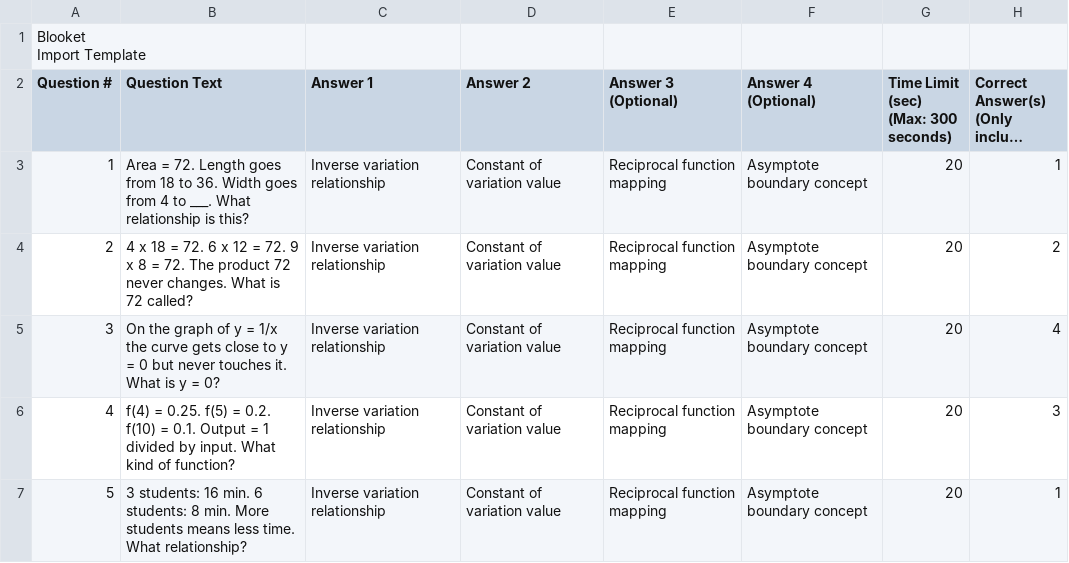
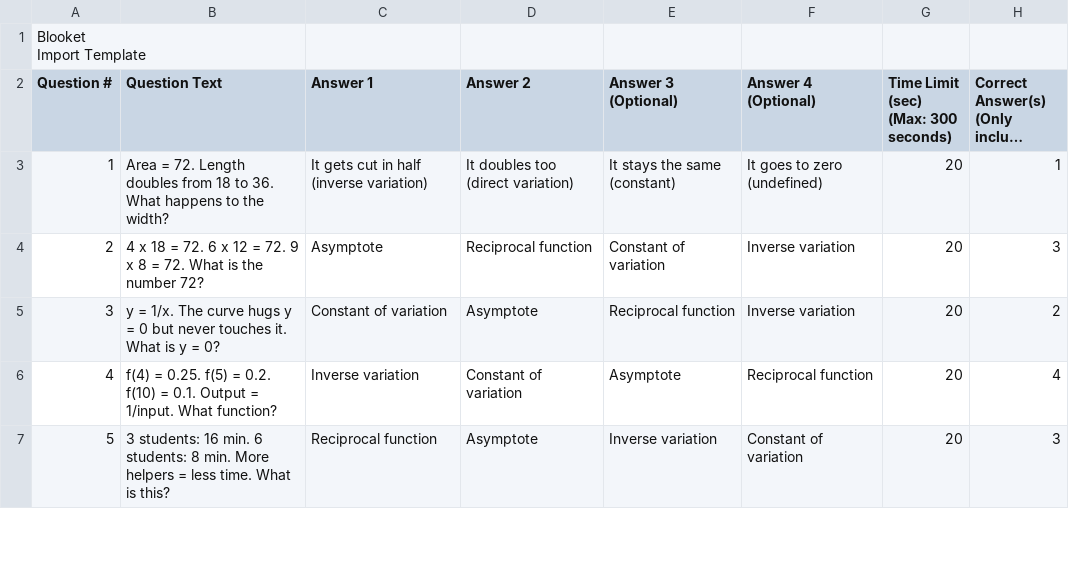
Before and after one commit to robjohncolson/algebra2, a CSV file: deliverables/unit4_lesson1/blooket/unit4_lesson1_blooket_import.csv, drawn as a sheet; only a part is shown; long unchanged cells end in …; the diff covers the shown part only; the diff names each change by its address in the sheet, - before the commit and + after, or states it on an @@ line.

```diff
--- a/deliverables/unit4_lesson1/blooket/unit4_lesson1_blooket_import.csv
+++ b/deliverables/unit4_lesson1/blooket/unit4_lesson1_blooket_import.csv
-B3 (Question Text): …72. Length goes from 18 to 36. Width goes from 4 to ___. What relationship is this?
+B3 (Question Text): …72. Length doubles from 18 to 36. What happens to the width?
-C3 (Answer 1): Inverse variation relationship
+C3 (Answer 1): It gets cut in half (inverse variation)
-D3 (Answer 2): Constant of variation value
+D3 (Answer 2): It doubles too (direct variation)
-E3 (Answer 3 (Optional)): Reciprocal function mapping
+E3 (Answer 3 (Optional)): It stays the same (constant)
-F3 (Answer 4 (Optional)): Asymptote boundary concept
+F3 (Answer 4 (Optional)): It goes to zero (undefined)
-B4 (Question Text): …= 72. The product 72 never changes. What is 72 called?
+B4 (Question Text): …= 72. What is the number 72?
-C4 (Answer 1): Inverse variation relationship
+C4 (Answer 1): Asymptote
-D4 (Answer 2): Constant of variation value
+D4 (Answer 2): Reciprocal function
-E4 (Answer 3 (Optional)): Reciprocal function mapping
+E4 (Answer 3 (Optional)): Constant of variation
-F4:F5 (Answer 4 (Optional)): Asymptote boundary concept
+F4:F5 (Answer 4 (Optional)): Inverse variation
-H4: 2
+H4: 3
-B5 (Question Text): On the graph of y = 1/x the curve gets close to y =…
+B5 (Question Text): y = 1/x. The curve hugs y =…
-C5 (Answer 1): Inverse variation relationship
+C5 (Answer 1): Constant of variation
-D5 (Answer 2): Constant of variation value
+D5 (Answer 2): Asymptote
-E5 (Answer 3 (Optional)): Reciprocal function mapping
+E5 (Answer 3 (Optional)): Reciprocal function
-H5: 4
+H5: 2
-B6 (Question Text): …Output = 1 divided by input. What kind of function?
+B6 (Question Text): …Output = 1/input. What function?
-C6 (Answer 1): Inverse variation relationship
+C6 (Answer 1): Inverse variation
-D6 (Answer 2): Constant of variation value
+D6 (Answer 2): Constant of variation
-E6 (Answer 3 (Optional)): Reciprocal function mapping
+E6 (Answer 3 (Optional)): Asymptote
-F6 (Answer 4 (Optional)): Asymptote boundary concept
+F6 (Answer 4 (Optional)): Reciprocal function
-H6: 3
+H6: 4
-B7 (Question Text): …min. More students means less time. What relationship?
+B7 (Question Text): …min. More helpers = less time. What is this?
-C7 (Answer 1): Inverse variation relationship
+C7 (Answer 1): Reciprocal function
-D7 (Answer 2): Constant of variation value
+D7 (Answer 2): Asymptote
-E7 (Answer 3 (Optional)): Reciprocal function mapping
+E7 (Answer 3 (Optional)): Inverse variation
-F7 (Answer 4 (Optional)): Asymptote boundary concept
+F7 (Answer 4 (Optional)): Constant of variation
-H7: 1
+H7: 3
```
Also changed, not shown: 41 edited cells elsewhere in this file, 2 other files.
